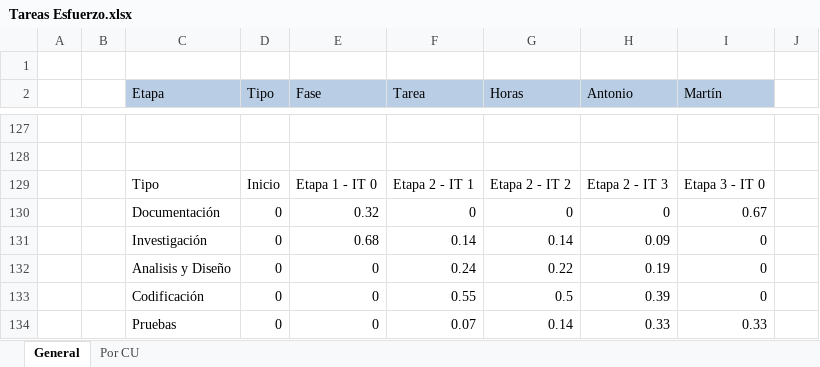
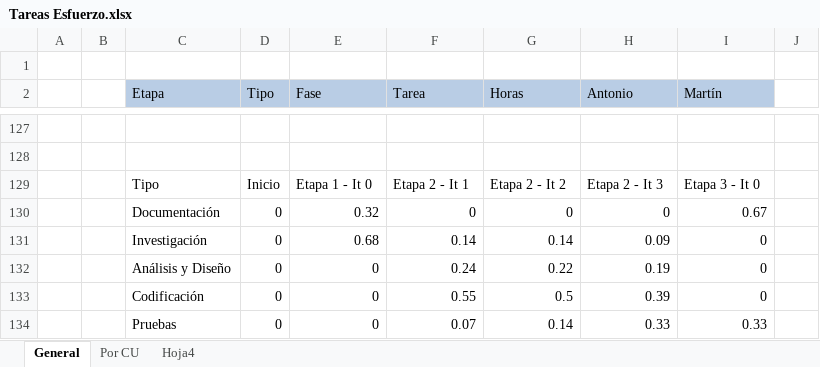
Before and after one commit to ceduardo2901/geolocalizacion-uas, an Excel workbook: doc/Tareas Esfuerzo.xlsx, sheet General, drawn as a sheet; only a part is shown, gaps mark what is left out; values as stored, in another font and other column widths than the file's, no borders; charts and pictures not drawn; the diff names each change by its address in the sheet, - before the commit and + after, or states it on an @@ line.

```diff
--- a/doc/Tareas Esfuerzo.xlsx (sheet General)
+++ b/doc/Tareas Esfuerzo.xlsx (sheet General)
+sheet tab: Hoja4
-E129 (Fase): Etapa 1 - IT 0
+E129 (Fase): Etapa 1 - It 0
-F129 (Tarea): Etapa 2 - IT 1
+F129 (Tarea): Etapa 2 - It 1
-G129 (Horas): Etapa 2 - IT 2
+G129 (Horas): Etapa 2 - It 2
-H129 (Antonio): Etapa 2 - IT 3
+H129 (Antonio): Etapa 2 - It 3
-I129 (Martín): Etapa 3 - IT 0
+I129 (Martín): Etapa 3 - It 0
-C132 (Etapa): Analisis y Diseño
+C132 (Etapa): Análisis y Diseño
```
Also changed, not shown: charts or pictures.
